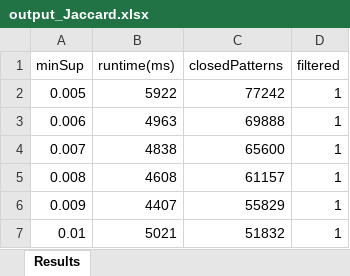
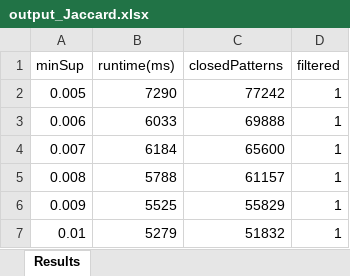
Before and after one commit to ChiNg22nd04/DCIClosed, an Excel workbook: output_Jaccard.xlsx, sheet Results, drawn as a sheet; values as stored, in another font and other column widths than the file's, no borders; charts and pictures not drawn; the diff names each change by its address in the sheet, - before the commit and + after, or states it on an @@ line.

```diff
--- a/output_Jaccard.xlsx (sheet Results)
+++ b/output_Jaccard.xlsx (sheet Results)
-B2 (runtime(ms)): 5922
+B2 (runtime(ms)): 7290
-B3 (runtime(ms)): 4963
+B3 (runtime(ms)): 6033
-B4 (runtime(ms)): 4838
+B4 (runtime(ms)): 6184
-B5 (runtime(ms)): 4608
+B5 (runtime(ms)): 5788
-B6 (runtime(ms)): 4407
+B6 (runtime(ms)): 5525
-B7 (runtime(ms)): 5021
+B7 (runtime(ms)): 5279
```
Also changed, not shown: charts or pictures, 2 other files.
